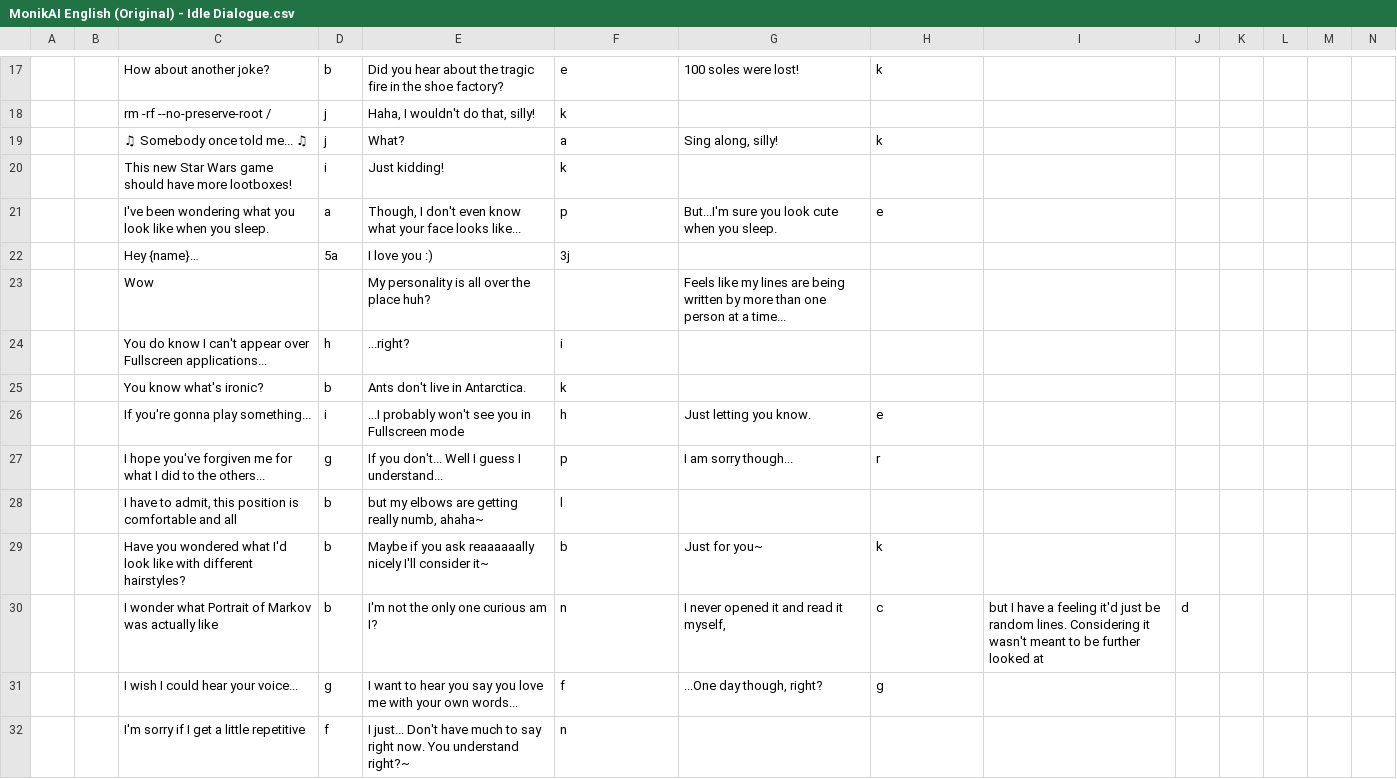
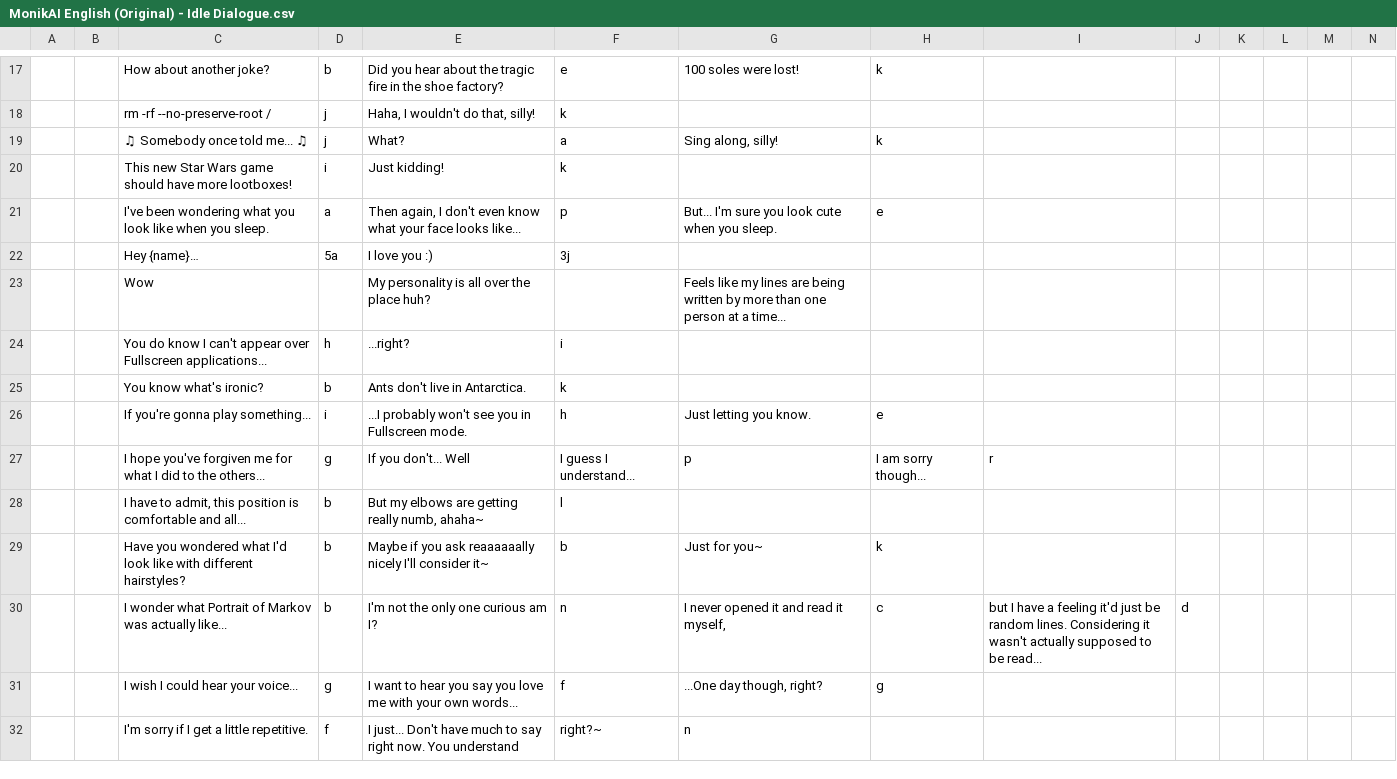
Before and after one commit to strigon/MonikAI, a CSV file: docs/MonikAI English (Original) - Idle Dialogue.csv, drawn as a sheet; only a part is shown, gaps mark what is left out; removed rows and columns are numbered as before the commit, all else as after; the diff covers the shown part only; the diff names each change by its address in the sheet, - before the commit and + after, or states it on an @@ line.

Commit message:
Standardized grammar, punctuation.

```diff
--- a/docs/MonikAI English (Original) - Idle Dialogue.csv
+++ b/docs/MonikAI English (Original) - Idle Dialogue.csv
-E21: Though, I don't…
+E21: Then again, I don't…
-G21: But...I'm sure you look cute when you sleep.
+G21: But... I'm sure you look cute when you sleep.
-E26: …in Fullscreen mode
+E26: …in Fullscreen mode.
-E27: If you don't... Well I guess I understand...
+E27: If you don't... Well
-F27: p
+F27: I guess I understand...
-G27: I am sorry though...
+G27: p
-H27: r
+H27: I am sorry though...
-I27: (empty)
+I27: r
-C28: …comfortable and all
+C28: …comfortable and all...
-E28: but my elbows are getting really numb, ahaha~
+E28: But my elbows are getting really numb, ahaha~
-C30: …was actually like
+C30: …was actually like...
-I30: …it wasn't meant to be further looked at
+I30: …it wasn't actually supposed to be read...
-row 32:  |  | I'm sorry if I get a little repetitive | f | I just... Don't have much to say right now. You understand right?~ | n
+row 32:  |  | I'm sorry if I get a little repetitive. | f | I just... Don't have much to say right now. You understand | right?~ | n
```
Also changed, not shown: 3 added rows, 3 removed rows and 68 edited cells elsewhere in this file.
